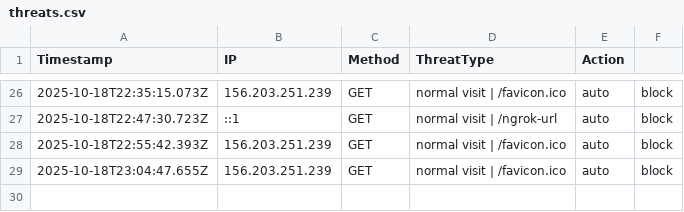
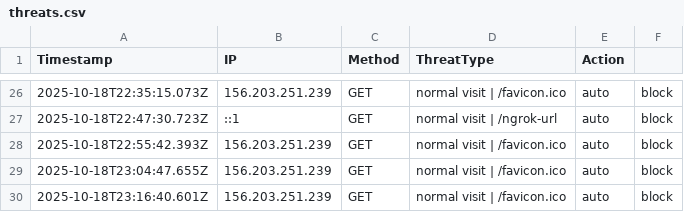
Before and after one commit to etiqotwf/honeypotpro, a CSV file: logs/threats.csv, drawn as a sheet; only a part is shown, gaps mark what is left out.

Commit message:
Auto commit before push: 2025-10-18T23:17:39.056Z

```diff
--- a/logs/threats.csv
+++ b/logs/threats.csv
@@ -29 +29,2 @@ Timestamp,IP,Method,ThreatType,Action
 2025-10-18T23:04:47.655Z,156.203.251.239,GET,"normal visit | /favicon.ico",auto,block
+2025-10-18T23:16:40.601Z,156.203.251.239,GET,"normal visit | /favicon.ico",auto,block
```
Also changed, not shown: 2 other files.
